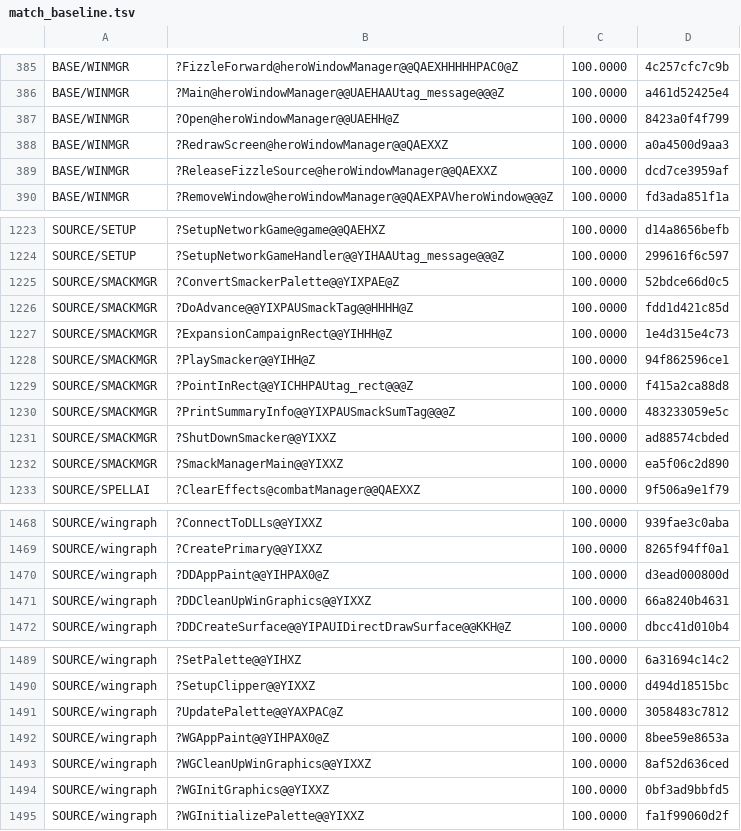
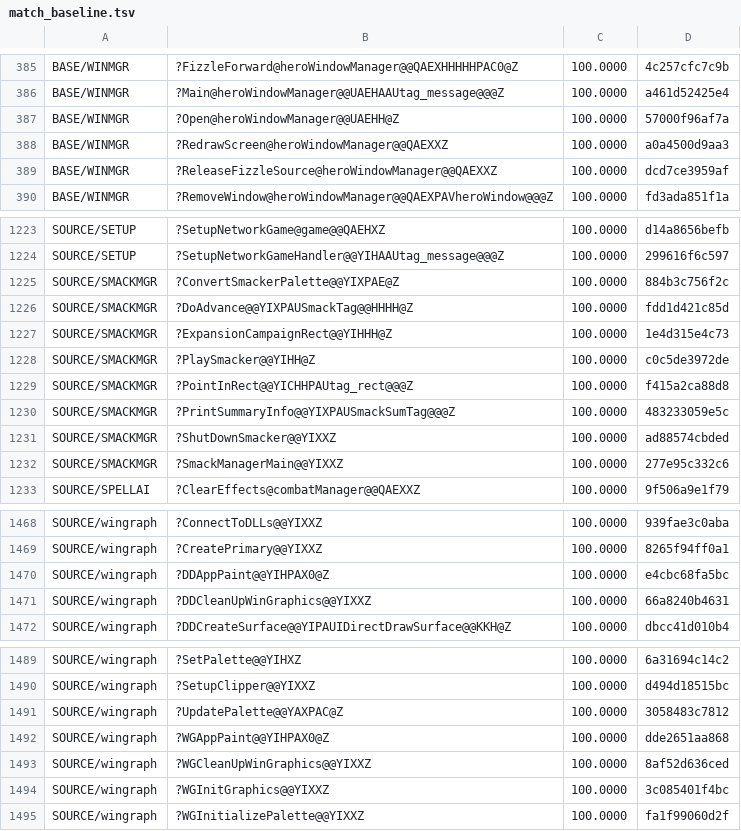
Before and after one commit to sushi-shi/homm2-decomp, a TSV file: config/match_baseline.tsv, drawn as a sheet; only a part is shown, gaps mark what is left out.

```diff
--- a/config/match_baseline.tsv
+++ b/config/match_baseline.tsv
@@ -386,3 +386,3 @@ BASE/WINMGR	?FizzleForward@heroWindowManager@@QAEXHHHHHPAC0@Z	100.0000	4c257cfc7
 BASE/WINMGR	?Main@heroWindowManager@@UAEHAAUtag_message@@@Z	100.0000	a461d52425e4
-BASE/WINMGR	?Open@heroWindowManager@@UAEHH@Z	100.0000	8423a0f4f799
+BASE/WINMGR	?Open@heroWindowManager@@UAEHH@Z	100.0000	57000f96af7a
 BASE/WINMGR	?RedrawScreen@heroWindowManager@@QAEXXZ	100.0000	a0a4500d9aa3
@@ -1224,6 +1224,6 @@ SOURCE/SETUP	?SetupNetworkGame@game@@QAEHXZ	100.0000	d14a8656befb
 SOURCE/SETUP	?SetupNetworkGameHandler@@YIHAAUtag_message@@@Z	100.0000	299616f6c597
-SOURCE/SMACKMGR	?ConvertSmackerPalette@@YIXPAE@Z	100.0000	52bdce66d0c5
+SOURCE/SMACKMGR	?ConvertSmackerPalette@@YIXPAE@Z	100.0000	884b3c756f2c
 SOURCE/SMACKMGR	?DoAdvance@@YIXPAUSmackTag@@HHHH@Z	100.0000	fdd1d421c85d
 SOURCE/SMACKMGR	?ExpansionCampaignRect@@YIHHH@Z	100.0000	1e4d315e4c73
-SOURCE/SMACKMGR	?PlaySmacker@@YIHH@Z	100.0000	94f862596ce1
+SOURCE/SMACKMGR	?PlaySmacker@@YIHH@Z	100.0000	c0c5de3972de
 SOURCE/SMACKMGR	?PointInRect@@YICHHPAUtag_rect@@@Z	100.0000	f415a2ca88d8
@@ -1231,3 +1231,3 @@ SOURCE/SMACKMGR	?PrintSummaryInfo@@YIXPAUSmackSumTag@@@Z	100.0000	483233059e5c
 SOURCE/SMACKMGR	?ShutDownSmacker@@YIXXZ	100.0000	ad88574cbded
-SOURCE/SMACKMGR	?SmackManagerMain@@YIXXZ	100.0000	ea5f06c2d890
+SOURCE/SMACKMGR	?SmackManagerMain@@YIXXZ	100.0000	277e95c332c6
 SOURCE/SPELLAI	?ClearEffects@combatManager@@QAEXXZ	100.0000	9f506a9e1f79
@@ -1469,3 +1469,3 @@ SOURCE/wingraph	?ConnectToDLLs@@YIXXZ	100.0000	939fae3c0aba
 SOURCE/wingraph	?CreatePrimary@@YIXXZ	100.0000	8265f94ff0a1
-SOURCE/wingraph	?DDAppPaint@@YIHPAX0@Z	100.0000	d3ead000800d
+SOURCE/wingraph	?DDAppPaint@@YIHPAX0@Z	100.0000	e4cbc68fa5bc
 SOURCE/wingraph	?DDCleanUpWinGraphics@@YIXXZ	100.0000	66a8240b4631
@@ -1491,5 +1491,5 @@ SOURCE/wingraph	?SetupClipper@@YIXXZ	100.0000	d494d18515bc
 SOURCE/wingraph	?UpdatePalette@@YAXPAC@Z	100.0000	3058483c7812
-SOURCE/wingraph	?WGAppPaint@@YIHPAX0@Z	100.0000	8bee59e8653a
+SOURCE/wingraph	?WGAppPaint@@YIHPAX0@Z	100.0000	dde2651aa868
 SOURCE/wingraph	?WGCleanUpWinGraphics@@YIXXZ	100.0000	8af52d636ced
-SOURCE/wingraph	?WGInitGraphics@@YIXXZ	100.0000	0bf3ad9bbfd5
+SOURCE/wingraph	?WGInitGraphics@@YIXXZ	100.0000	3c085401f4bc
 SOURCE/wingraph	?WGInitializePalette@@YIXXZ	100.0000	fa1f99060d2f
```
Also changed, not shown: docs/reconstruction/files.tsv, docs/reconstruction/functions.tsv, 30 other files.
